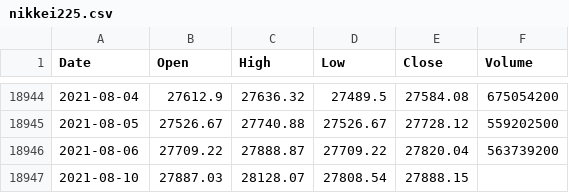
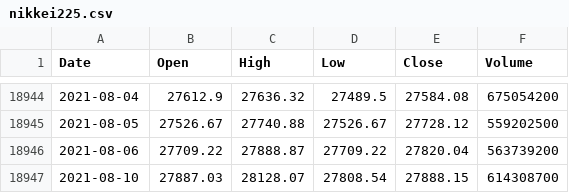
Before and after one commit to KwangYeol/stock-now, a CSV file: index/nikkei225.csv, drawn as a sheet; only a part is shown, gaps mark what is left out.

```diff
--- a/index/nikkei225.csv
+++ b/index/nikkei225.csv
@@ -18946,2 +18946,2 @@ Date,Open,High,Low,Close,Volume
 2021-08-06,27709.22,27888.87,27709.22,27820.04,563739200
-2021-08-10,27887.03,28128.07,27808.54,27888.15
+2021-08-10,27887.03,28128.07,27808.54,27888.15,614308700
```
